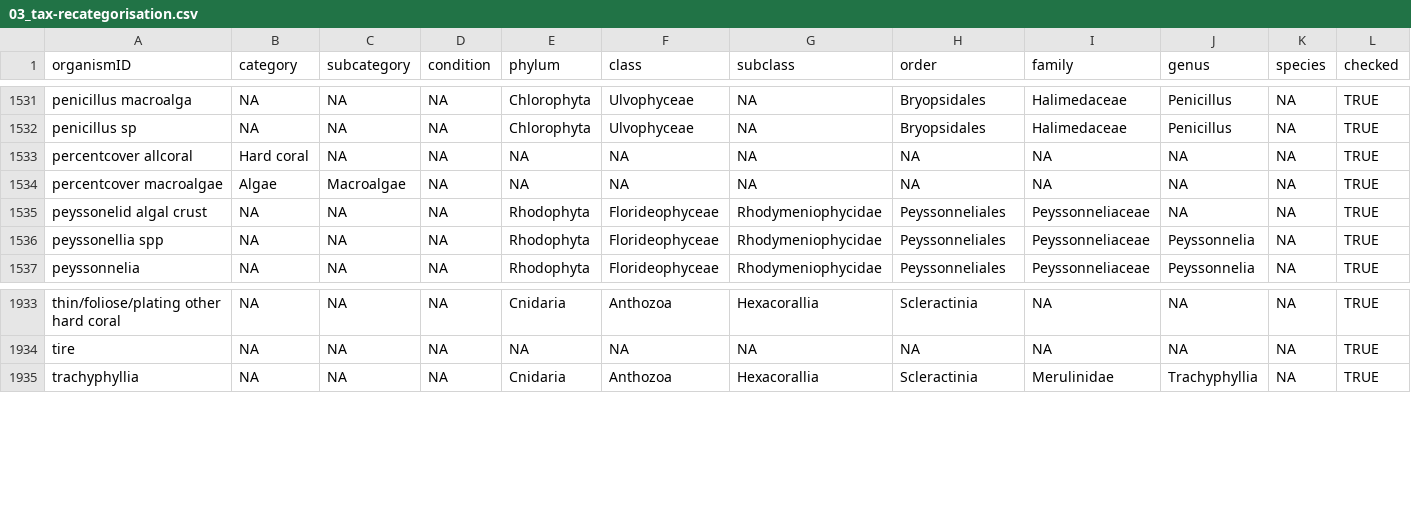
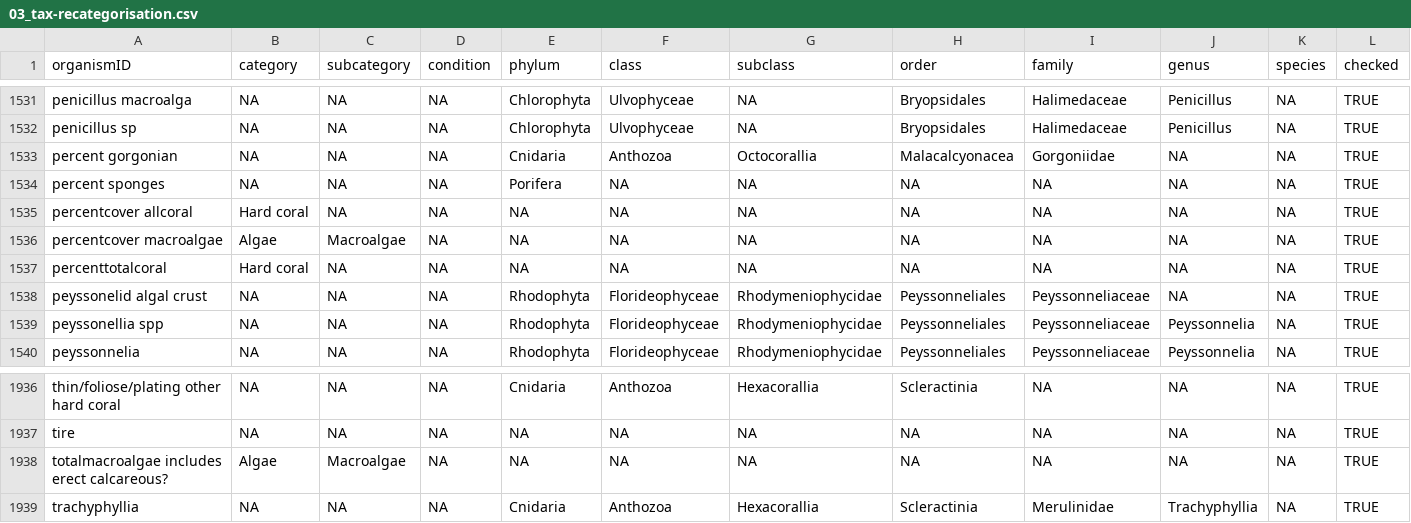
Before and after one commit to GCRMN/gcrmndb_benthos, a CSV file: data/03_tax-recategorisation.csv, drawn as a sheet; only a part is shown, gaps mark what is left out.

Commit message:
standardize dataset 0092

```diff
--- a/data/03_tax-recategorisation.csv
+++ b/data/03_tax-recategorisation.csv
@@ -1532,4 +1532,7 @@
 "penicillus sp";NA;NA;NA;"Chlorophyta";"Ulvophyceae";NA;"Bryopsidales";"Halimedaceae";"Penicillus";NA;TRUE
+"percent gorgonian";NA;NA;NA;"Cnidaria";"Anthozoa";"Octocorallia";"Malacalcyonacea";"Gorgoniidae";NA;NA;TRUE
+"percent sponges";NA;NA;NA;"Porifera";NA;NA;NA;NA;NA;NA;TRUE
 "percentcover allcoral";"Hard coral";NA;NA;NA;NA;NA;NA;NA;NA;NA;TRUE
 "percentcover macroalgae";"Algae";"Macroalgae";NA;NA;NA;NA;NA;NA;NA;NA;TRUE
+"percenttotalcoral";"Hard coral";NA;NA;NA;NA;NA;NA;NA;NA;NA;TRUE
 "peyssonelid algal crust";NA;NA;NA;"Rhodophyta";"Florideophyceae";"Rhodymeniophycidae";"Peyssonneliales";"Peyssonneliaceae";NA;NA;TRUE
@@ -1934,2 +1937,3 @@
 "tire";NA;NA;NA;NA;NA;NA;NA;NA;NA;NA;TRUE
+"totalmacroalgae includes erect calcareous?";"Algae";"Macroalgae";NA;NA;NA;NA;NA;NA;NA;NA;TRUE
 "trachyphyllia";NA;NA;NA;"Cnidaria";"Anthozoa";"Hexacorallia";"Scleractinia";"Merulinidae";"Trachyphyllia";NA;TRUE
```
Also changed, not shown: 2 other files.
